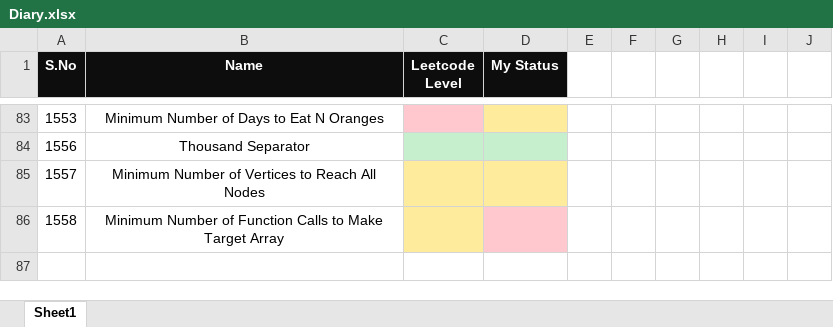
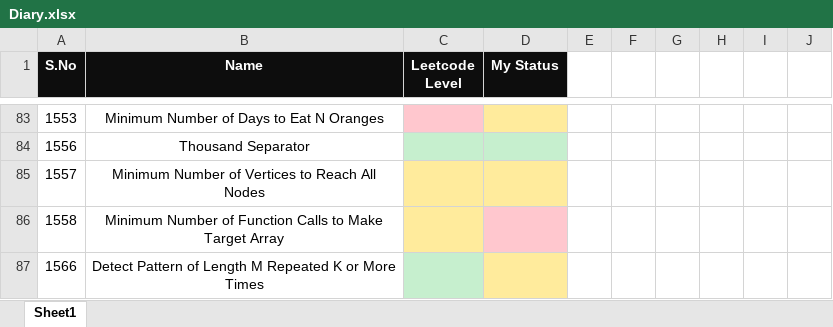
Before and after one commit to K-G-PRAJWAL/Leetcode, an Excel workbook: Diary.xlsx, sheet Sheet1, drawn as a sheet; only a part is shown, gaps mark what is left out; values as stored, in another font and other column widths than the file's, no borders; the diff names each change by its address in the sheet, - before the commit and + after, or states it on an @@ line.

```diff
--- a/Diary.xlsx (sheet Sheet1)
+++ b/Diary.xlsx (sheet Sheet1)
+row 87: 1566 | Detect Pattern of Length M Repeated K or More Times
```
Also changed, not shown: 1 other file.
